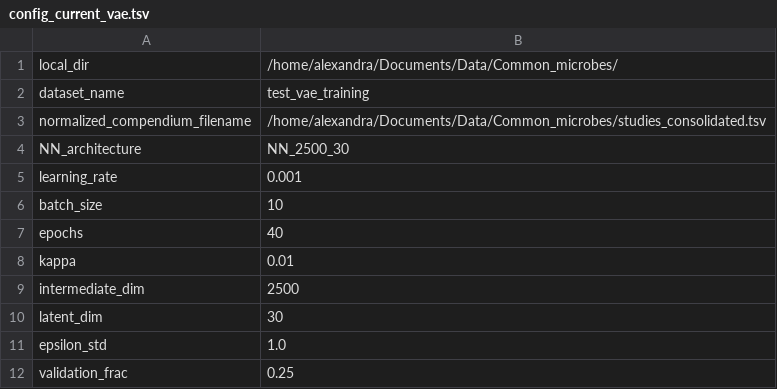
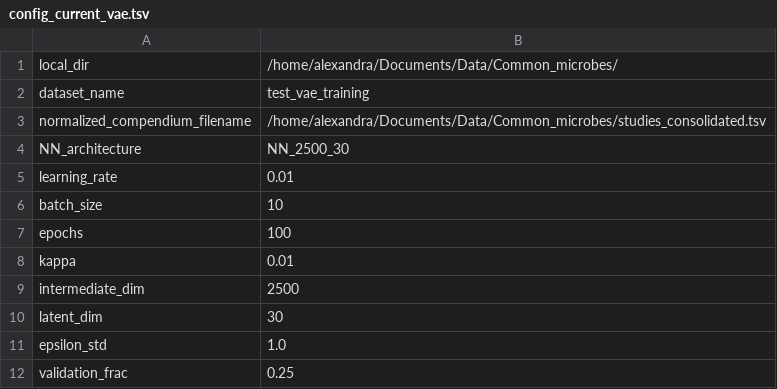
Before and after one commit to greenelab/common-microbes, a TSV file: test_vae_training/config_current_vae.tsv, drawn as a sheet.

```diff
--- a/test_vae_training/config_current_vae.tsv
+++ b/test_vae_training/config_current_vae.tsv
@@ -4,5 +4,5 @@ normalized_compendium_filename	"/home/alexandra/Documents/Data/Common_microbes/s
 NN_architecture	"NN_2500_30"
-learning_rate	0.001
+learning_rate	0.01
 batch_size	10
-epochs	40
+epochs	100
 kappa	0.01
```
Also changed, not shown: test_vae_training/logs/NN_2500_30/tybalt_2layer_30latent_stats.tsv, 7 other files.
